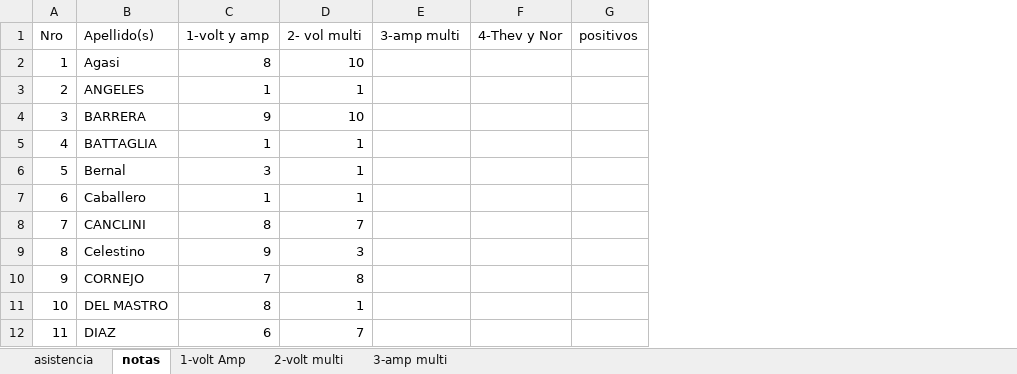
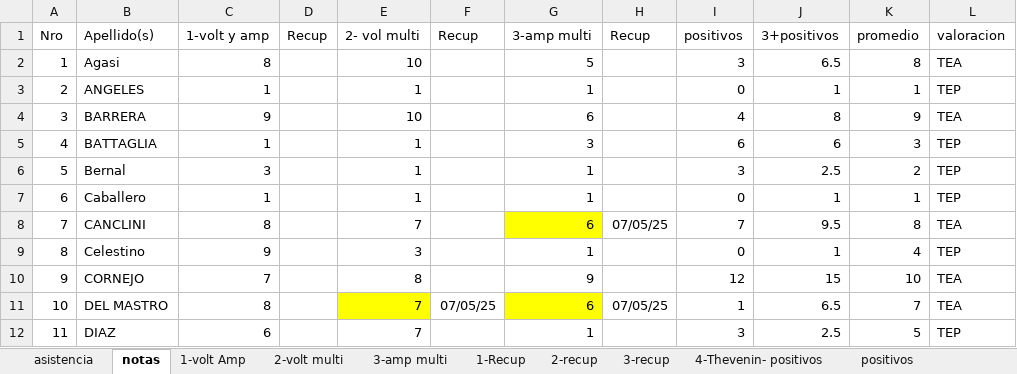
Before and after one commit to gcasas1972/inasistencias_2025, an Excel workbook: inasistencias-6A-InstrumentalYsistElect/Alumnos-6A-InstrumentalYsistElect.xlsx, sheet notas, drawn as a sheet; only a part is shown; values as stored, in another font and other column widths than the file's, no borders; conditional formats not drawn; removed rows and columns are numbered as before the commit, all else as after; the diff covers the shown part only; the diff names each change by its address in the sheet, - before the commit and + after, or states it on an @@ line.

Commit message:
agregado de 6A instrumentacion y 7A- comp Aer, valoracion media

```diff
--- a/inasistencias-6A-InstrumentalYsistElect/Alumnos-6A-InstrumentalYsistElect.xlsx (sheet notas)
+++ b/inasistencias-6A-InstrumentalYsistElect/Alumnos-6A-InstrumentalYsistElect.xlsx (sheet notas)
+sheet tab: 1-Recup
+sheet tab: 2-recup
+sheet tab: 3-recup
+sheet tab: 4-Thevenin- positivos
+sheet tab: positivos
+column D (Recup), empty
+column F (Recup), row 11: 07/05/25
-column F (4-Thev y Nor), empty
+column H (Recup), rows 8-11: 07/05/25 |  |  | 07/05/25
+column J (3+positivos), rows 2-12: 6.5 | 1 | 8 | 6 | 2.5 | 1 | 9.5 | 1 | 15 | 6.5 | 2.5
+column K (promedio), rows 2-12: 8 | 1 | 9 | 3 | 2 | 1 | 8 | 4 | 10 | 7 | 5
+column L (valoracion), rows 2-12: TEA | TEP | TEA | TEP | TEP | TEP | TEA | TEP | TEA | TEA | TEP
-G2 (3-amp multi): (empty)
+G2 (3-amp multi): 5
-I2 (positivos): (empty)
+I2 (positivos): 3
-G3 (3-amp multi): (empty)
+G3 (3-amp multi): 1
-I3 (positivos): (empty)
+I3 (positivos): 0
-G4 (3-amp multi): (empty)
+G4 (3-amp multi): 6
-I4 (positivos): (empty)
+I4 (positivos): 4
-G5 (3-amp multi): (empty)
+G5 (3-amp multi): 3
-I5 (positivos): (empty)
+I5 (positivos): 6
-G6:G7 (3-amp multi): (empty)
+G6:G7 (3-amp multi): 1
-I6 (positivos): (empty)
+I6 (positivos): 3
-I7 (positivos): (empty)
+I7 (positivos): 0
-G8 (3-amp multi): (empty)
+G8 (3-amp multi): 6
-G8 fill: none
+G8 fill: #FFFF00
-I8 (positivos): (empty)
+I8 (positivos): 7
-G9 (3-amp multi): (empty)
+G9 (3-amp multi): 1
-I9 (positivos): (empty)
+I9 (positivos): 0
-G10 (3-amp multi): (empty)
+G10 (3-amp multi): 9
-I10 (positivos): (empty)
+I10 (positivos): 12
-E11 (2- vol multi): 1
+E11 (2- vol multi): 7
-E11 fill: none
+E11 fill: #FFFF00
-G11 (3-amp multi): (empty)
+G11 (3-amp multi): 6
-G11 fill: none
+G11 fill: #FFFF00
-I11 (positivos): (empty)
+I11 (positivos): 1
-G12 (3-amp multi): (empty)
+G12 (3-amp multi): 1
-I12 (positivos): (empty)
+I12 (positivos): 3
```
Also changed, not shown: 33 edited cells and cell formats elsewhere in this sheet, sheet 3-amp multi, inasistencias-7A/Alumnos-7A.xlsx, 17 other files.
